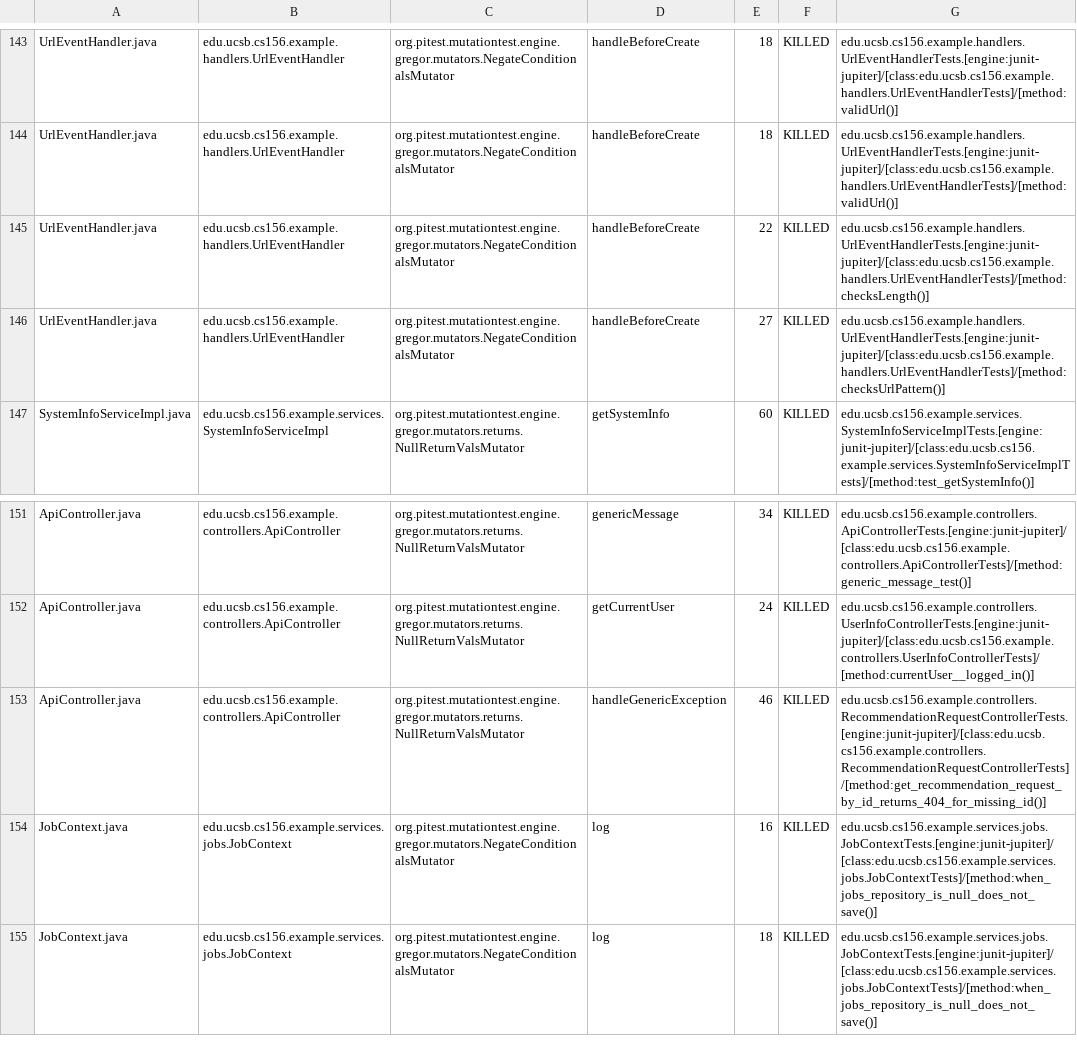
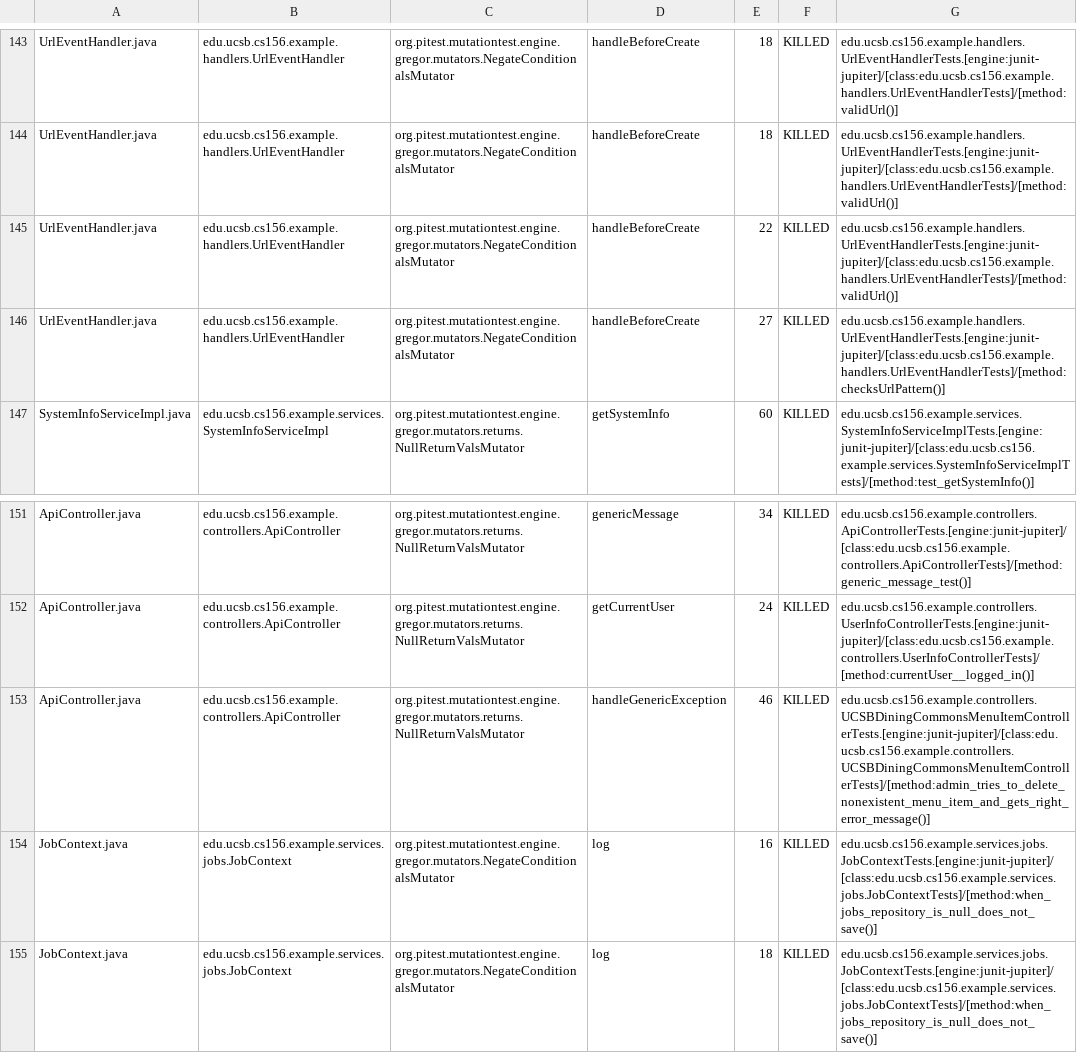
Before and after one commit to ucsb-cs156-s26/team02-s26-12, a CSV file: prs/107/pitest/mutations.csv, drawn as a sheet; only a part is shown, gaps mark what is left out.

Commit message:
Deploying to gh-pages from @ ucsb-cs156-s26/team02-s26-12@8fdde43a979d332abd3d264a429bcf52b57c0436 🚀

```diff
--- a/prs/107/pitest/mutations.csv
+++ b/prs/107/pitest/mutations.csv
@@ -144,3 +144,3 @@ UrlEventHandler.java,edu.ucsb.cs156.example.handlers.UrlEventHandler,org.pitest.
 UrlEventHandler.java,edu.ucsb.cs156.example.handlers.UrlEventHandler,org.pitest.mutationtest.engine.gregor.mutators.NegateConditionalsMutator,handleBeforeCreate,18,KILLED,edu.ucsb.cs156.example.handlers.UrlEventHandlerTests.[engine:junit-jupiter]/[class:edu.ucsb.cs156.example.handlers.UrlEventHandlerTests]/[method:validUrl()]
-UrlEventHandler.java,edu.ucsb.cs156.example.handlers.UrlEventHandler,org.pitest.mutationtest.engine.gregor.mutators.NegateConditionalsMutator,handleBeforeCreate,22,KILLED,edu.ucsb.cs156.example.handlers.UrlEventHandlerTests.[engine:junit-jupiter]/[class:edu.ucsb.cs156.example.handlers.UrlEventHandlerTests]/[method:checksLength()]
+UrlEventHandler.java,edu.ucsb.cs156.example.handlers.UrlEventHandler,org.pitest.mutationtest.engine.gregor.mutators.NegateConditionalsMutator,handleBeforeCreate,22,KILLED,edu.ucsb.cs156.example.handlers.UrlEventHandlerTests.[engine:junit-jupiter]/[class:edu.ucsb.cs156.example.handlers.UrlEventHandlerTests]/[method:validUrl()]
 UrlEventHandler.java,edu.ucsb.cs156.example.handlers.UrlEventHandler,org.pitest.mutationtest.engine.gregor.mutators.NegateConditionalsMutator,handleBeforeCreate,27,KILLED,edu.ucsb.cs156.example.handlers.UrlEventHandlerTests.[engine:junit-jupiter]/[class:edu.ucsb.cs156.example.handlers.UrlEventHandlerTests]/[method:checksUrlPattern()]
@@ -152,3 +152,3 @@ ApiController.java,edu.ucsb.cs156.example.controllers.ApiController,org.pitest.m
 ApiController.java,edu.ucsb.cs156.example.controllers.ApiController,org.pitest.mutationtest.engine.gregor.mutators.returns.NullReturnValsMutator,getCurrentUser,24,KILLED,edu.ucsb.cs156.example.controllers.UserInfoControllerTests.[engine:junit-jupiter]/[class:edu.ucsb.cs156.example.controllers.UserInfoControllerTests]/[method:currentUser__logged_in()]
-ApiController.java,edu.ucsb.cs156.example.controllers.ApiController,org.pitest.mutationtest.engine.gregor.mutators.returns.NullReturnValsMutator,handleGenericException,46,KILLED,edu.ucsb.cs156.example.controllers.RecommendationRequestControllerTests.[engine:junit-jupiter]/[class:edu.ucsb.cs156.example.controllers.RecommendationRequestControllerTests]/[method:get_recommendation_request_by_id_returns_404_for_missing_id()]
+ApiController.java,edu.ucsb.cs156.example.controllers.ApiController,org.pitest.mutationtest.engine.gregor.mutators.returns.NullReturnValsMutator,handleGenericException,46,KILLED,edu.ucsb.cs156.example.controllers.UCSBDiningCommonsMenuItemControllerTests.[engine:junit-jupiter]/[class:edu.ucsb.cs156.example.controllers.UCSBDiningCommonsMenuItemControllerTests]/[method:admin_tries_to_delete_nonexistent_menu_item_and_gets_right_error_message()]
 JobContext.java,edu.ucsb.cs156.example.services.jobs.JobContext,org.pitest.mutationtest.engine.gregor.mutators.NegateConditionalsMutator,log,16,KILLED,edu.ucsb.cs156.example.services.jobs.JobContextTests.[engine:junit-jupiter]/[class:edu.ucsb.cs156.example.services.jobs.JobContextTests]/[method:when_jobs_repository_is_null_does_not_save()]
```
Also changed, not shown: 18 other files.
